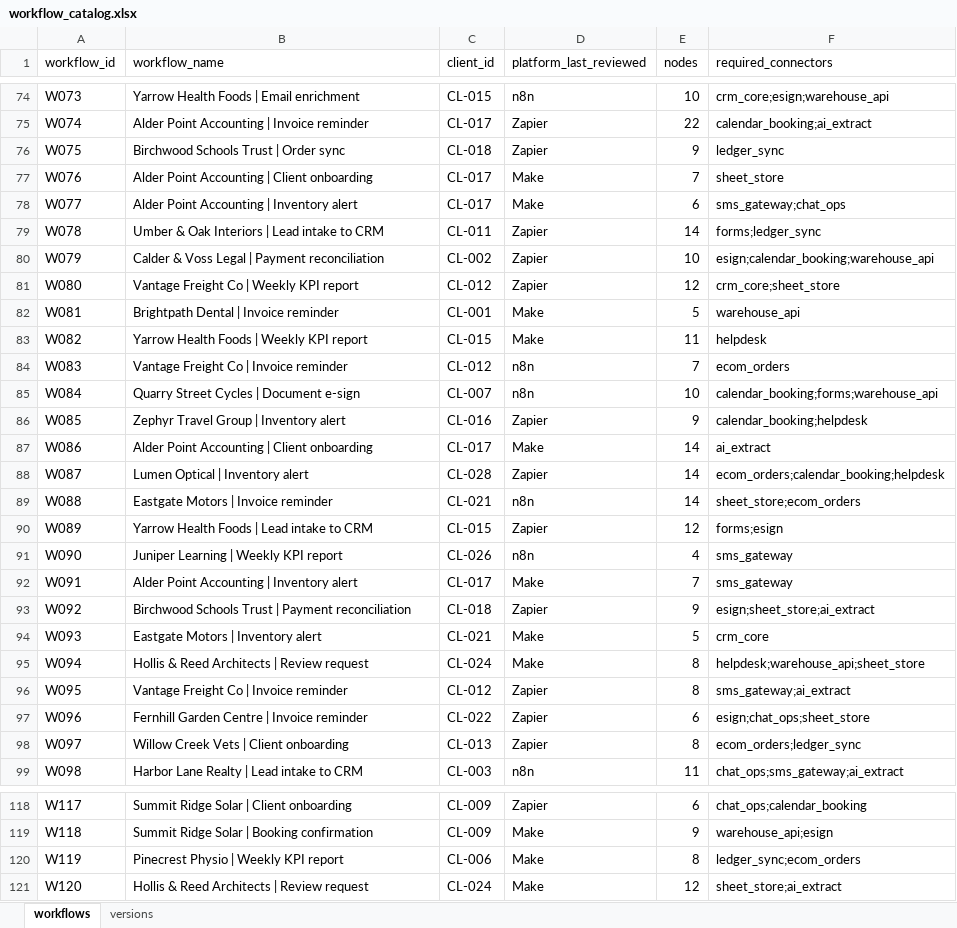
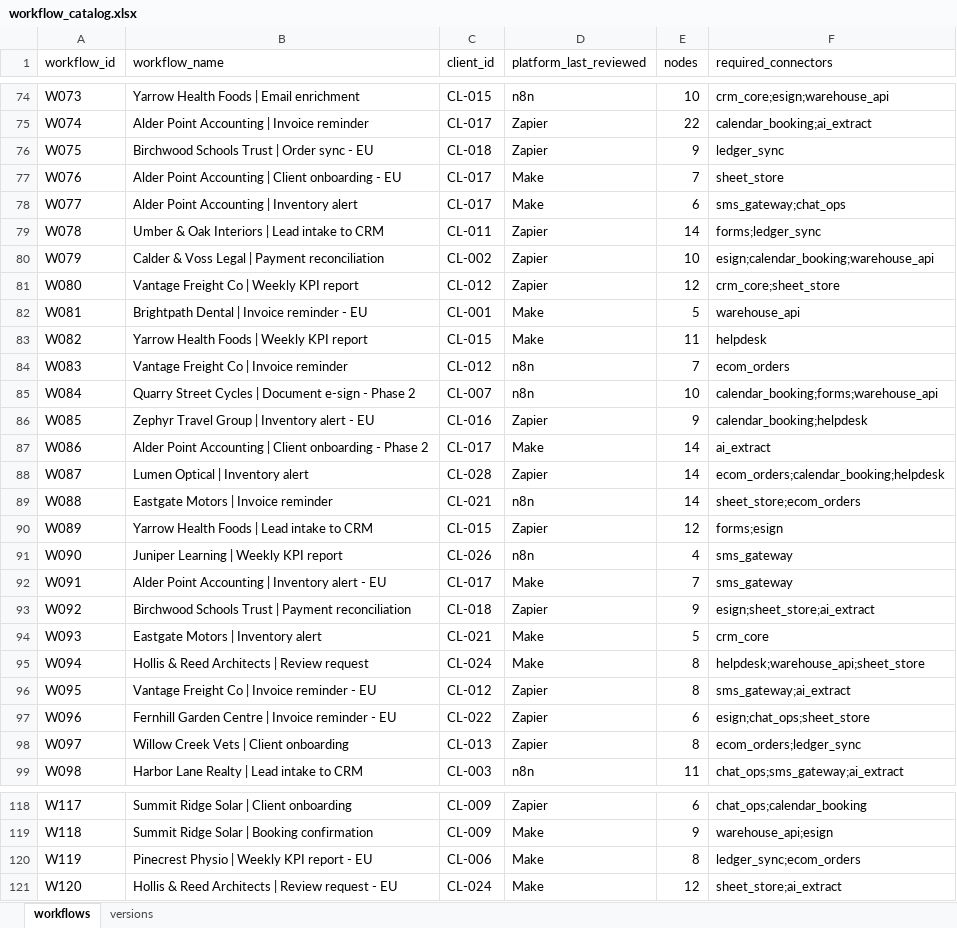
Before and after one commit to AMATECH123/https-github.com-AMATECH123-Jobs-and-Salaries-in-Data-Science-Regression-, an Excel workbook: project_mark_task/inputs/workflow_catalog.xlsx, sheet workflows, drawn as a sheet; only a part is shown, gaps mark what is left out; values as stored, in another font and other column widths than the file's, no borders; the diff covers the shown part only; the diff names each change by its address in the sheet, - before the commit and + after, or states it on an @@ line.

```diff
--- a/project_mark_task/inputs/workflow_catalog.xlsx (sheet workflows)
+++ b/project_mark_task/inputs/workflow_catalog.xlsx (sheet workflows)
-B76 (workflow_name): Birchwood Schools Trust | Order sync
+B76 (workflow_name): Birchwood Schools Trust | Order sync - EU
-B77 (workflow_name): Alder Point Accounting | Client onboarding
+B77 (workflow_name): Alder Point Accounting | Client onboarding - EU
-B82 (workflow_name): Brightpath Dental | Invoice reminder
+B82 (workflow_name): Brightpath Dental | Invoice reminder - EU
-B85 (workflow_name): Quarry Street Cycles | Document e-sign
+B85 (workflow_name): Quarry Street Cycles | Document e-sign - Phase 2
-B86 (workflow_name): Zephyr Travel Group | Inventory alert
+B86 (workflow_name): Zephyr Travel Group | Inventory alert - EU
-B87 (workflow_name): …Client onboarding
+B87 (workflow_name): …Client onboarding - Phase 2
-B92 (workflow_name): Alder Point Accounting | Inventory alert
+B92 (workflow_name): Alder Point Accounting | Inventory alert - EU
-B96 (workflow_name): Vantage Freight Co | Invoice reminder
+B96 (workflow_name): Vantage Freight Co | Invoice reminder - EU
-B97 (workflow_name): Fernhill Garden Centre | Invoice reminder
+B97 (workflow_name): Fernhill Garden Centre | Invoice reminder - EU
-B120 (workflow_name): Pinecrest Physio | Weekly KPI report
+B120 (workflow_name): Pinecrest Physio | Weekly KPI report - EU
-B121 (workflow_name): Hollis & Reed Architects | Review request
+B121 (workflow_name): Hollis & Reed Architects | Review request - EU
```
Also changed, not shown: 11 edited cells elsewhere in this sheet, project_mark_task/inputs/client_master.xlsx, 22 other files.
